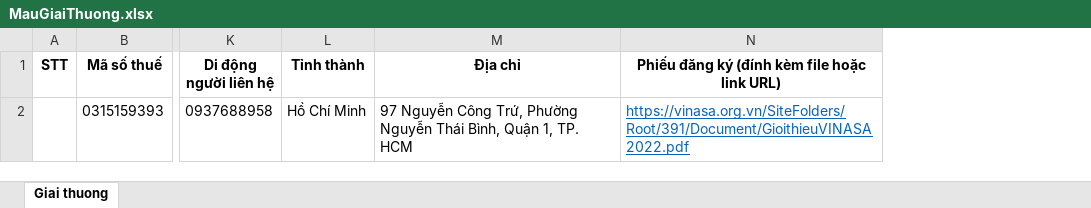
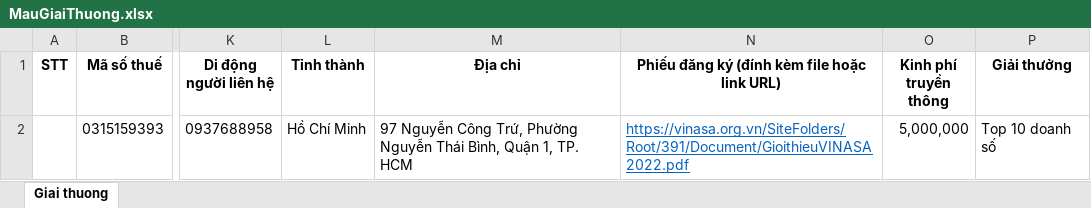
Before and after one commit to thanhan671/Vinasa, an Excel workbook: Vinasa/Content/Files/MauGiaiThuong.xlsx, sheet Giai thuong, drawn as a sheet; only a part is shown, gaps mark what is left out; values as stored, in another font and other column widths than the file's, no borders; the diff names each change by its address in the sheet, - before the commit and + after, or states it on an @@ line.

```diff
--- a/Vinasa/Content/Files/MauGiaiThuong.xlsx (sheet Giai thuong)
+++ b/Vinasa/Content/Files/MauGiaiThuong.xlsx (sheet Giai thuong)
+column O (Kinh phí truyền thông), row 2: 5,000,000
+column P (Giải thưởng), row 2: Top 10 doanh số
```
Also changed, not shown: 16 other files.
